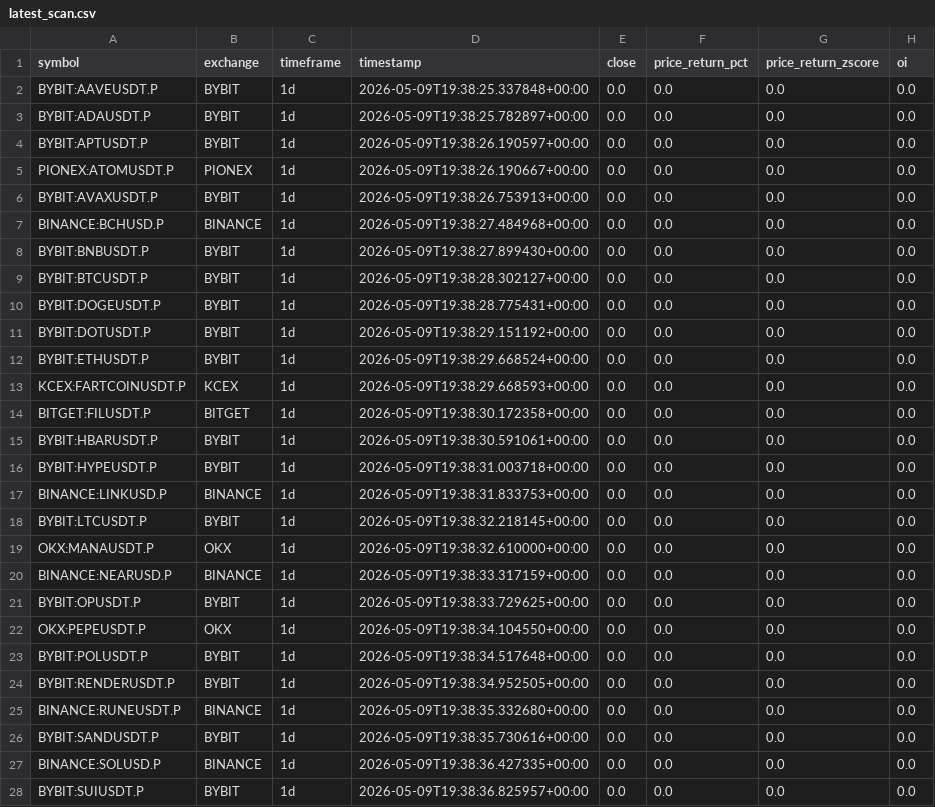
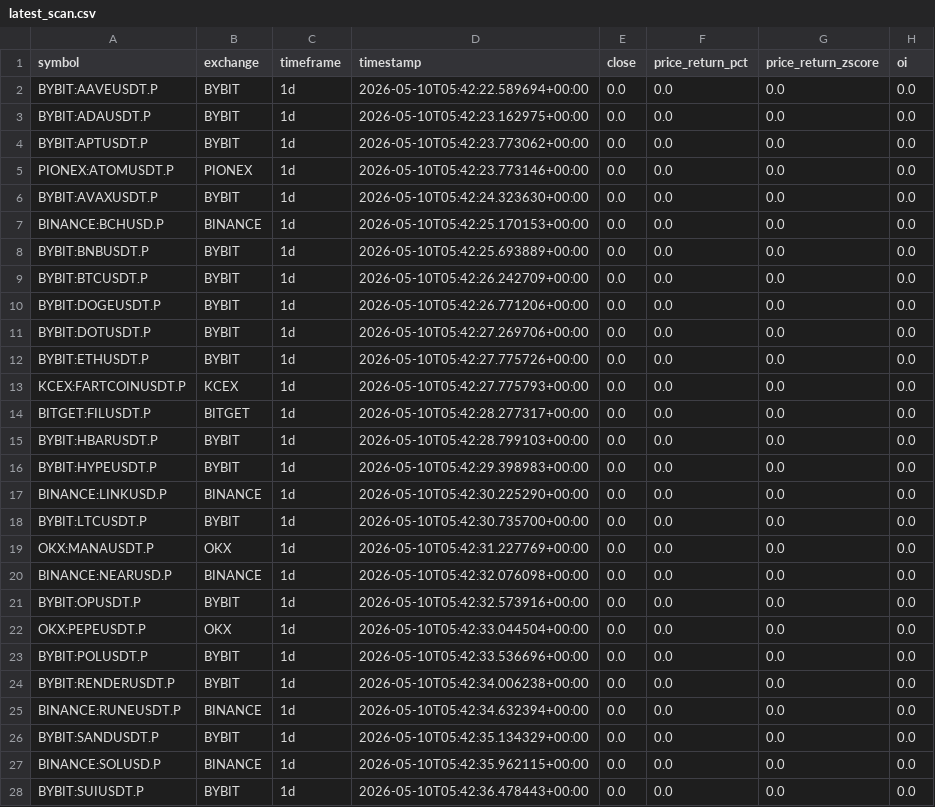
Before and after one commit to masiaroa/crypto-pump-detector, a CSV file: data/latest_scan.csv, drawn as a sheet; only a part is shown; the diff covers the shown part only; the diff names each change by its address in the sheet, - before the commit and + after, or states it on an @@ line.

```diff
--- a/data/latest_scan.csv
+++ b/data/latest_scan.csv
-D2 (timestamp): 2026-05-09T19:38:25.337848+00:00
+D2 (timestamp): 2026-05-10T05:42:22.589694+00:00
-D3 (timestamp): 2026-05-09T19:38:25.782897+00:00
+D3 (timestamp): 2026-05-10T05:42:23.162975+00:00
-D4 (timestamp): 2026-05-09T19:38:26.190597+00:00
+D4 (timestamp): 2026-05-10T05:42:23.773062+00:00
-D5 (timestamp): 2026-05-09T19:38:26.190667+00:00
+D5 (timestamp): 2026-05-10T05:42:23.773146+00:00
-D6 (timestamp): 2026-05-09T19:38:26.753913+00:00
+D6 (timestamp): 2026-05-10T05:42:24.323630+00:00
-D7 (timestamp): 2026-05-09T19:38:27.484968+00:00
+D7 (timestamp): 2026-05-10T05:42:25.170153+00:00
-D8 (timestamp): 2026-05-09T19:38:27.899430+00:00
+D8 (timestamp): 2026-05-10T05:42:25.693889+00:00
-D9 (timestamp): 2026-05-09T19:38:28.302127+00:00
+D9 (timestamp): 2026-05-10T05:42:26.242709+00:00
-D10 (timestamp): 2026-05-09T19:38:28.775431+00:00
+D10 (timestamp): 2026-05-10T05:42:26.771206+00:00
-D11 (timestamp): 2026-05-09T19:38:29.151192+00:00
+D11 (timestamp): 2026-05-10T05:42:27.269706+00:00
-D12 (timestamp): 2026-05-09T19:38:29.668524+00:00
+D12 (timestamp): 2026-05-10T05:42:27.775726+00:00
-D13 (timestamp): 2026-05-09T19:38:29.668593+00:00
+D13 (timestamp): 2026-05-10T05:42:27.775793+00:00
-D14 (timestamp): 2026-05-09T19:38:30.172358+00:00
+D14 (timestamp): 2026-05-10T05:42:28.277317+00:00
-D15 (timestamp): 2026-05-09T19:38:30.591061+00:00
+D15 (timestamp): 2026-05-10T05:42:28.799103+00:00
-D16 (timestamp): 2026-05-09T19:38:31.003718+00:00
+D16 (timestamp): 2026-05-10T05:42:29.398983+00:00
-D17 (timestamp): 2026-05-09T19:38:31.833753+00:00
+D17 (timestamp): 2026-05-10T05:42:30.225290+00:00
-D18 (timestamp): 2026-05-09T19:38:32.218145+00:00
+D18 (timestamp): 2026-05-10T05:42:30.735700+00:00
-D19 (timestamp): 2026-05-09T19:38:32.610000+00:00
+D19 (timestamp): 2026-05-10T05:42:31.227769+00:00
-D20 (timestamp): 2026-05-09T19:38:33.317159+00:00
+D20 (timestamp): 2026-05-10T05:42:32.076098+00:00
-D21 (timestamp): 2026-05-09T19:38:33.729625+00:00
+D21 (timestamp): 2026-05-10T05:42:32.573916+00:00
-D22 (timestamp): 2026-05-09T19:38:34.104550+00:00
+D22 (timestamp): 2026-05-10T05:42:33.044504+00:00
-D23 (timestamp): 2026-05-09T19:38:34.517648+00:00
+D23 (timestamp): 2026-05-10T05:42:33.536696+00:00
-D24 (timestamp): 2026-05-09T19:38:34.952505+00:00
+D24 (timestamp): 2026-05-10T05:42:34.006238+00:00
-D25 (timestamp): 2026-05-09T19:38:35.332680+00:00
+D25 (timestamp): 2026-05-10T05:42:34.632394+00:00
-D26 (timestamp): 2026-05-09T19:38:35.730616+00:00
+D26 (timestamp): 2026-05-10T05:42:35.134329+00:00
-D27 (timestamp): 2026-05-09T19:38:36.427335+00:00
+D27 (timestamp): 2026-05-10T05:42:35.962115+00:00
-D28 (timestamp): 2026-05-09T19:38:36.825957+00:00
+D28 (timestamp): 2026-05-10T05:42:36.478443+00:00
```
Also changed, not shown: 7 edited cells elsewhere in this file, 1 other file.
